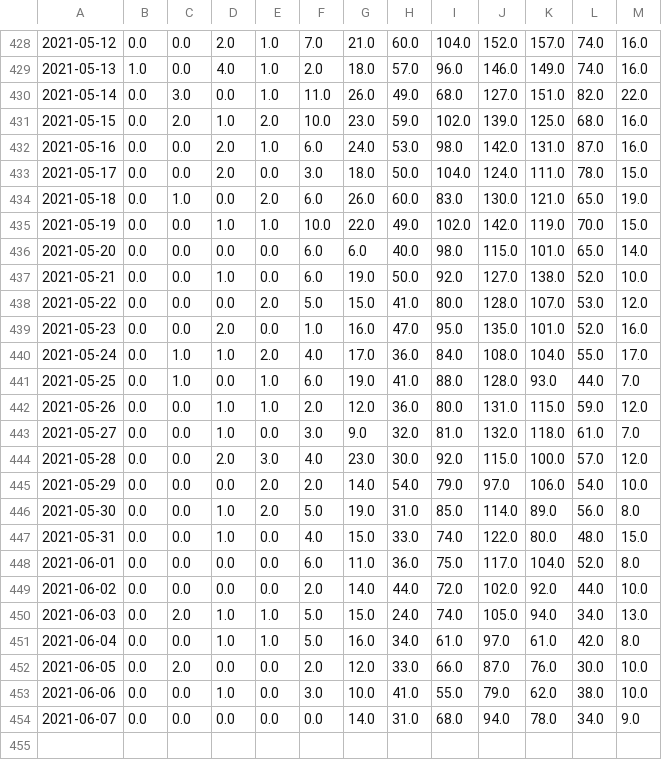
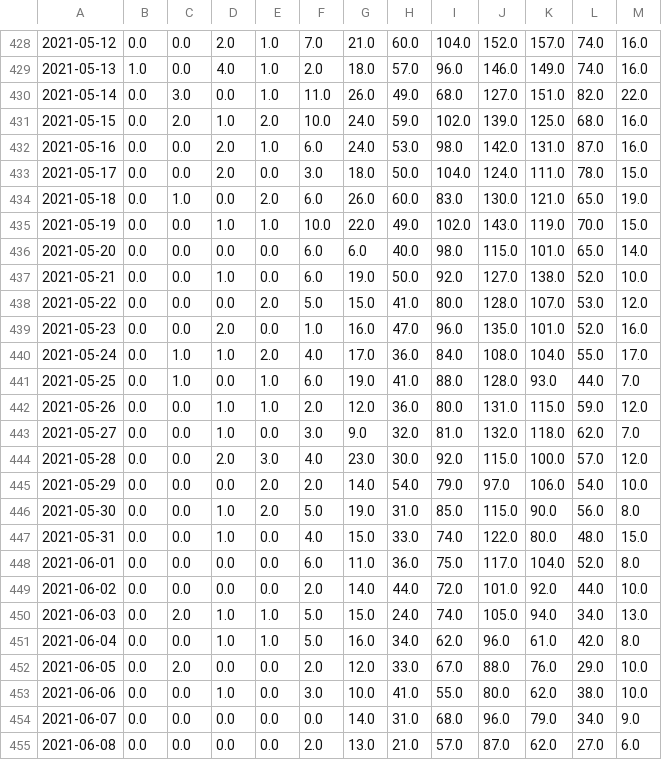
Before and after one commit to CovidTweetBot/extraction, a CSV file: data/Por_dia_Edad_fallecimiento.csv, drawn as a sheet; only a part is shown, gaps mark what is left out; the diff covers the shown part only; the diff names each change by its address in the sheet, - before the commit and + after, or states it on an @@ line.

```diff
--- a/data/Por_dia_Edad_fallecimiento.csv
+++ b/data/Por_dia_Edad_fallecimiento.csv
-G431: 23.0
+G431: 24.0
-J435: 142.0
+J435: 143.0
-I439: 95.0
+I439: 96.0
-L443: 61.0
+L443: 62.0
-J446: 114.0
+J446: 115.0
-K446: 89.0
+K446: 90.0
-J449: 102.0
+J449: 101.0
-I451: 61.0
+I451: 62.0
-J451: 97.0
+J451: 96.0
-I452: 66.0
+I452: 67.0
-J452: 87.0
+J452: 88.0
-L452: 30.0
+L452: 29.0
-J453: 79.0
+J453: 80.0
-J454: 94.0
+J454: 96.0
-K454: 78.0
+K454: 79.0
+row 455: 2021-06-08 | 0.0 | 0.0 | 0.0 | 0.0 | 2.0 | 13.0 | 21.0 | 57.0 | 87.0 | 62.0 | 27.0 | 6.0
```
Also changed, not shown: 92 edited cells elsewhere in this file, data/Por_dia_DEPARTAMENTO.csv, data/Por_dia_SEXO.csv, 5 other files.
